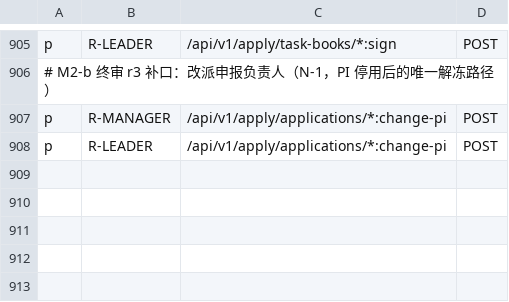
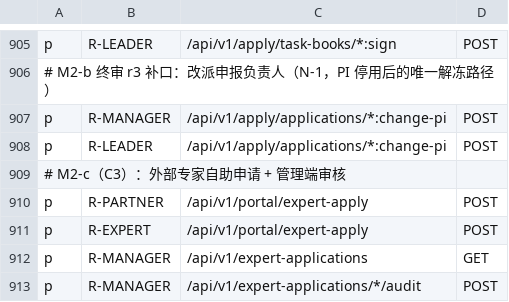
Before and after one commit to jacknjzhou/science-research-project, a CSV file: backend-django/config/casbin/policy.csv, drawn as a sheet; only a part is shown, gaps mark what is left out.

Commit message:
feat(expertreview): 外部专家自助注册与资质审核（C3）

```diff
--- a/backend-django/config/casbin/policy.csv
+++ b/backend-django/config/casbin/policy.csv
@@ -908 +908,6 @@ p, R-MANAGER, /api/v1/apply/applications/*:change-pi, POST
 p, R-LEADER,  /api/v1/apply/applications/*:change-pi, POST
+# M2-c（C3）：外部专家自助申请 + 管理端审核
+p, R-PARTNER, /api/v1/portal/expert-apply,            POST
+p, R-EXPERT,  /api/v1/portal/expert-apply,            POST
+p, R-MANAGER, /api/v1/expert-applications,            GET
+p, R-MANAGER, /api/v1/expert-applications/*/audit,    POST
```
Also changed, not shown: 7 other files.
